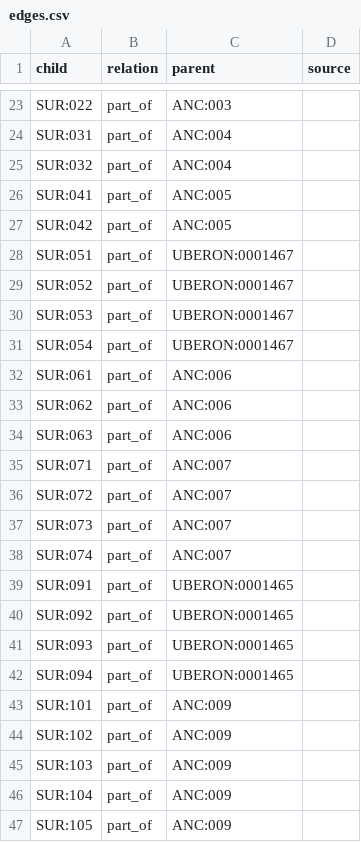
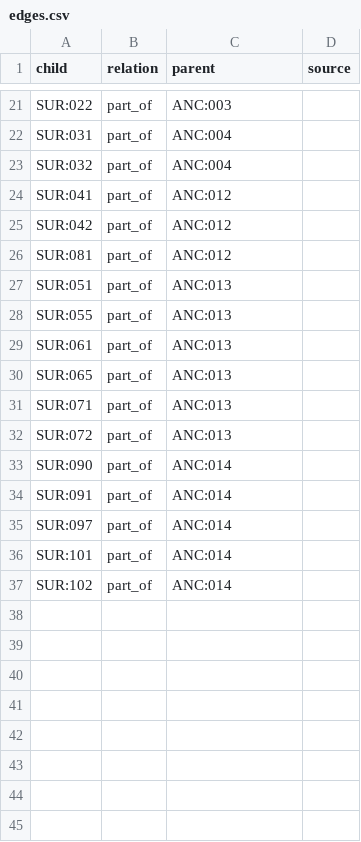
Before and after one commit to Medical-Mate/AI, a CSV file: data/ontology/manual/edges.csv, drawn as a sheet; only a part is shown, gaps mark what is left out; the diff covers the shown part only.

```diff
--- a/data/ontology/manual/edges.csv
+++ b/data/ontology/manual/edges.csv
@@ -25,23 +23,15 @@ SUR:031,part_of,ANC:004,
 SUR:032,part_of,ANC:004,
-SUR:041,part_of,ANC:005,
-SUR:042,part_of,ANC:005,
-SUR:051,part_of,UBERON:0001467,
-SUR:052,part_of,UBERON:0001467,
-SUR:053,part_of,UBERON:0001467,
-SUR:054,part_of,UBERON:0001467,
-SUR:061,part_of,ANC:006,
-SUR:062,part_of,ANC:006,
-SUR:063,part_of,ANC:006,
-SUR:071,part_of,ANC:007,
-SUR:072,part_of,ANC:007,
-SUR:073,part_of,ANC:007,
-SUR:074,part_of,ANC:007,
-SUR:091,part_of,UBERON:0001465,
-SUR:092,part_of,UBERON:0001465,
-SUR:093,part_of,UBERON:0001465,
-SUR:094,part_of,UBERON:0001465,
-SUR:101,part_of,ANC:009,
-SUR:102,part_of,ANC:009,
-SUR:103,part_of,ANC:009,
-SUR:104,part_of,ANC:009,
-SUR:105,part_of,ANC:009,
+SUR:041,part_of,ANC:012,
+SUR:042,part_of,ANC:012,
+SUR:081,part_of,ANC:012,
+SUR:051,part_of,ANC:013,
+SUR:055,part_of,ANC:013,
+SUR:061,part_of,ANC:013,
+SUR:065,part_of,ANC:013,
+SUR:071,part_of,ANC:013,
+SUR:072,part_of,ANC:013,
+SUR:090,part_of,ANC:014,
+SUR:091,part_of,ANC:014,
+SUR:097,part_of,ANC:014,
+SUR:101,part_of,ANC:014,
+SUR:102,part_of,ANC:014,
```
Also changed, not shown: 2 added rows, 4 removed rows and 3 edited cells elsewhere in this file, data/ontology/edges.csv, data/ontology/manual/nodes.csv, 7 other files.
